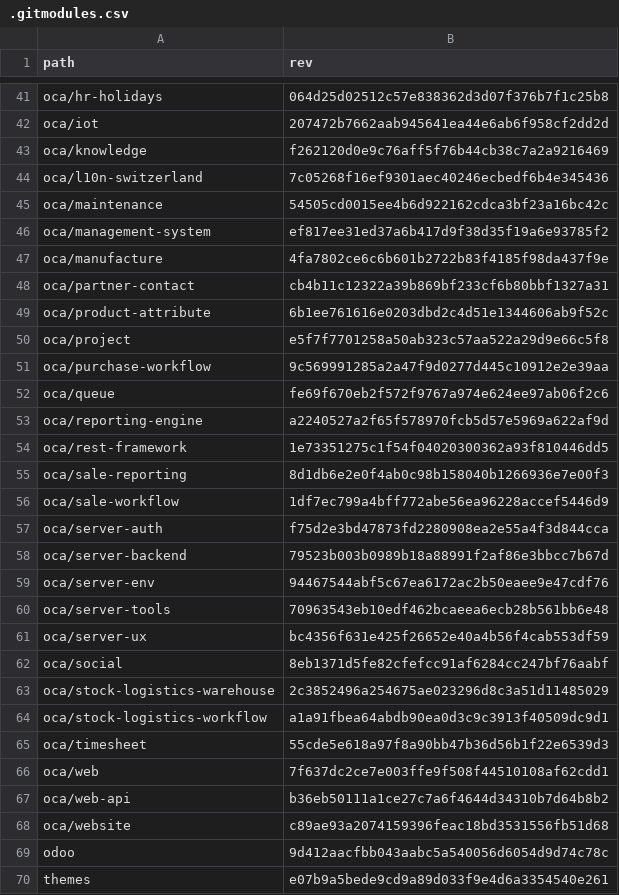
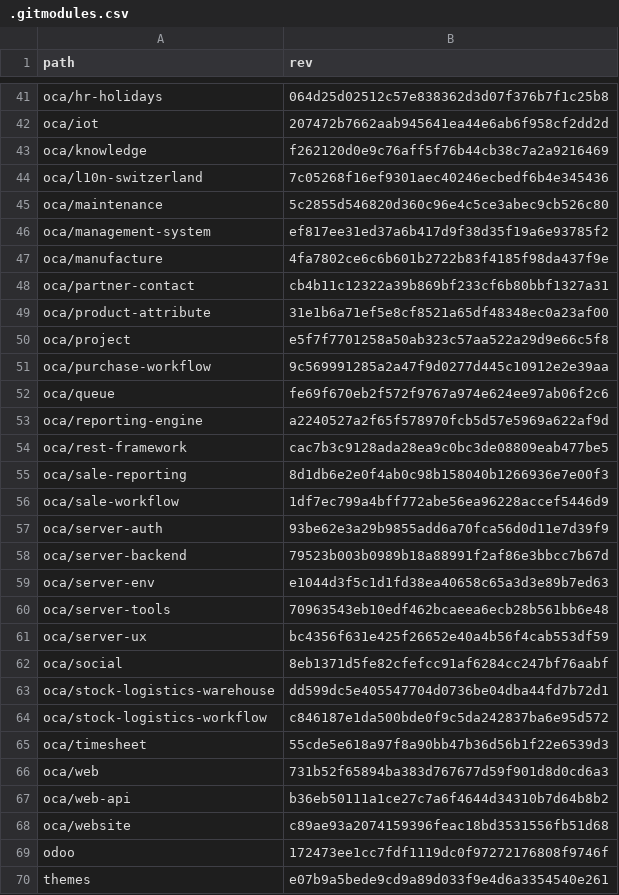
Before and after one commit to Mint-System/Odoo-Build, a CSV file: versions/16.0/.gitmodules.csv, drawn as a sheet; only a part is shown, gaps mark what is left out; the diff covers the shown part only.

Commit message:
feat(versions): save

```diff
--- a/versions/16.0/.gitmodules.csv
+++ b/versions/16.0/.gitmodules.csv
@@ -44,3 +44,3 @@ oca/knowledge,f262120d0e9c76aff5f76b44cb38c7a2a9216469
 oca/l10n-switzerland,7c05268f16ef9301aec40246ecbedf6b4e345436
-oca/maintenance,54505cd0015ee4b6d922162cdca3bf23a16bc42c
+oca/maintenance,5c2855d546820d360c96e4c5ce3abec9cb526c80
 oca/management-system,ef817ee31ed37a6b417d9f38d35f19a6e93785f2
@@ -48,3 +48,3 @@ oca/manufacture,4fa7802ce6c6b601b2722b83f4185f98da437f9e
 oca/partner-contact,cb4b11c12322a39b869bf233cf6b80bbf1327a31
-oca/product-attribute,6b1ee761616e0203dbd2c4d51e1344606ab9f52c
+oca/product-attribute,31e1b6a71ef5e8cf8521a65df48348ec0a23af00
 oca/project,e5f7f7701258a50ab323c57aa522a29d9e66c5f8
@@ -53,8 +53,8 @@ oca/queue,fe69f670eb2f572f9767a974e624ee97ab06f2c6
 oca/reporting-engine,a2240527a2f65f578970fcb5d57e5969a622af9d
-oca/rest-framework,1e73351275c1f54f04020300362a93f810446dd5
+oca/rest-framework,cac7b3c9128ada28ea9c0bc3de08809eab477be5
 oca/sale-reporting,8d1db6e2e0f4ab0c98b158040b1266936e7e00f3
 oca/sale-workflow,1df7ec799a4bff772abe56ea96228accef5446d9
-oca/server-auth,f75d2e3bd47873fd2280908ea2e55a4f3d844cca
+oca/server-auth,93be62e3a29b9855add6a70fca56d0d11e7d39f9
 oca/server-backend,79523b003b0989b18a88991f2af86e3bbcc7b67d
-oca/server-env,94467544abf5c67ea6172ac2b50eaee9e47cdf76
+oca/server-env,e1044d3f5c1d1fd38ea40658c65a3d3e89b7ed63
 oca/server-tools,70963543eb10edf462bcaeea6ecb28b561bb6e48
@@ -62,9 +62,9 @@ oca/server-ux,bc4356f631e425f26652e40a4b56f4cab553df59
 oca/social,8eb1371d5fe82cfefcc91af6284cc247bf76aabf
-oca/stock-logistics-warehouse,2c3852496a254675ae023296d8c3a51d11485029
-oca/stock-logistics-workflow,a1a91fbea64abdb90ea0d3c9c3913f40509dc9d1
+oca/stock-logistics-warehouse,dd599dc5e405547704d0736be04dba44fd7b72d1
+oca/stock-logistics-workflow,c846187e1da500bde0f9c5da242837ba6e95d572
 oca/timesheet,55cde5e618a97f8a90bb47b36d56b1f22e6539d3
-oca/web,7f637dc2ce7e003ffe9f508f44510108af62cdd1
+oca/web,731b52f65894ba383d767677d59f901d8d0cd6a3
 oca/web-api,b36eb50111a1ce27c7a6f4644d34310b7d64b8b2
 oca/website,c89ae93a2074159396feac18bd3531556fb51d68
-odoo,9d412aacfbb043aabc5a540056d6054d9d74c78c
+odoo,172473ee1cc7fdf1119dc0f97272176808f9746f
 themes,e07b9a5bede9cd9a89d033f9e4d6a3354540e261
```
Also changed, not shown: 11 edited cells elsewhere in this file, 1 other file.
